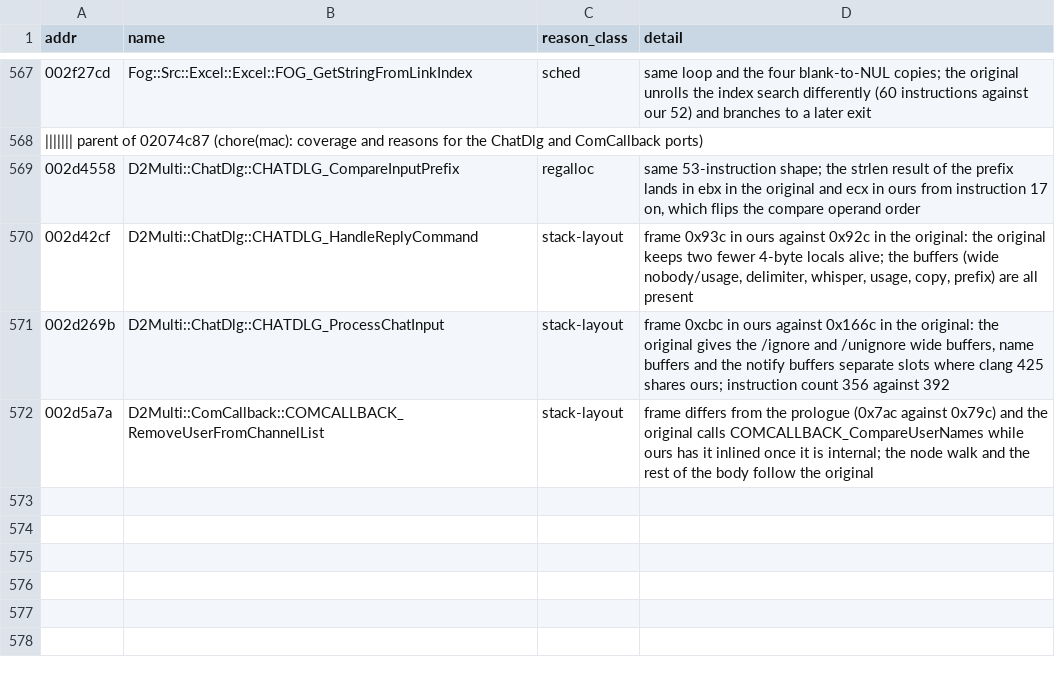
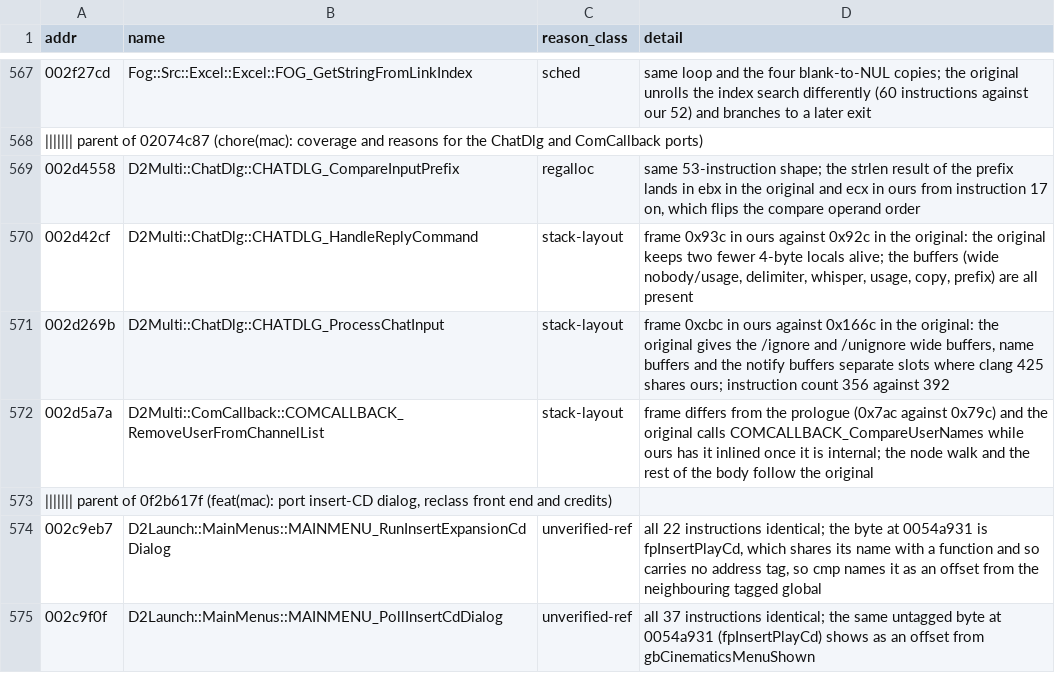
Before and after one commit to jaenster/redivivus, a TSV file: asm_matching/mac/reasons.tsv, drawn as a sheet; only a part is shown, gaps mark what is left out; the diff names each change by its address in the sheet, - before the commit and + after, or states it on an @@ line.

Commit message:
feat(mac): port insert-CD dialog, reclass front end and credits

```diff
--- a/asm_matching/mac/reasons.tsv
+++ b/asm_matching/mac/reasons.tsv
+row 573: ||||||| parent of 0f2b617f (feat(mac): port insert-CD dialog, reclass front end and credits)
+row 574: 002c9eb7 | D2Launch::MainMenus::MAINMENU_RunInsertExpansionCdDialog | unverified-ref | all 22 instructions identical; the byte at 0054a931 is fpInsertPlayCd, which shares its name with a function and so carries no address tag, so cmp names it as an offset from the neighbouring tagged global
+row 575: 002c9f0f | D2Launch::MainMenus::MAINMENU_PollInsertCdDialog | unverified-ref | all 37 instructions identical; the same untagged byte at 0054a931 (fpInsertPlayCd) shows as an offset from gbCinematicsMenuShown
```
Also changed, not shown: asm_matching/mac/coverage.tsv, 3 other files.
